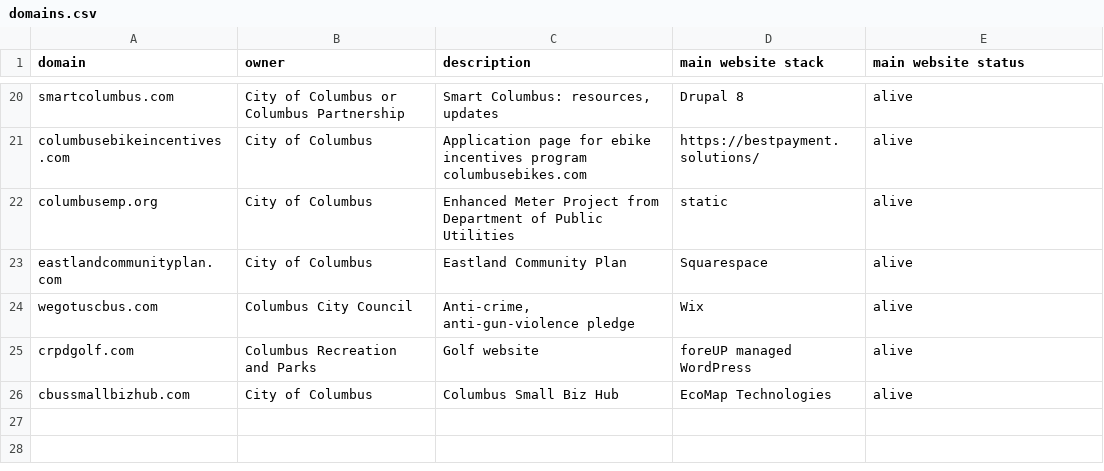
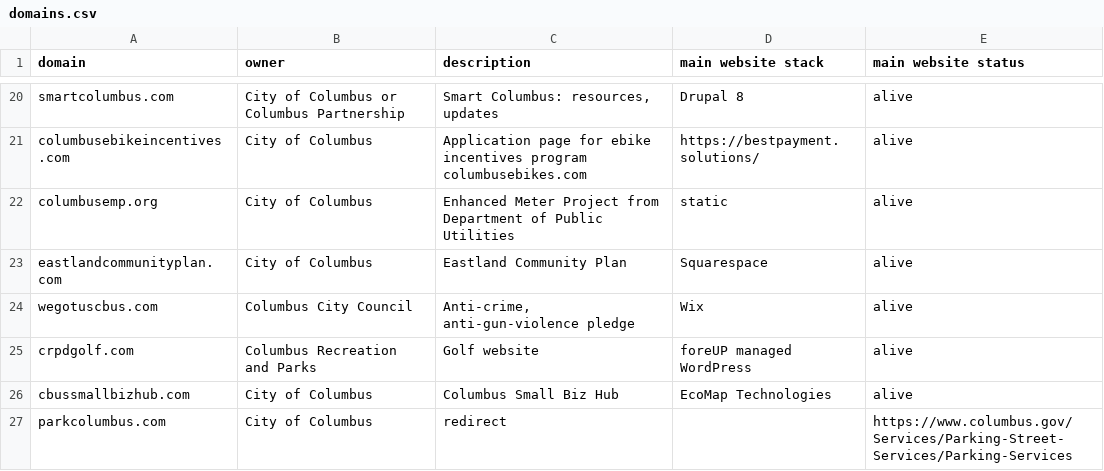
Before and after one commit to benlk/columbus-gov-websites, a CSV file: domains.csv, drawn as a sheet; only a part is shown, gaps mark what is left out; the diff names each change by its address in the sheet, - before the commit and + after, or states it on an @@ line.

Commit message:
Add parkcolumbus.com
Redirect to https://www.columbus.gov/Services/Parking-Street-Services/Parking-Services

```diff
--- a/domains.csv
+++ b/domains.csv
+row 27: parkcolumbus.com | City of Columbus | redirect |  | https://www.columbus.gov/Services/Parking-Street-Services/Parking-Services
```
